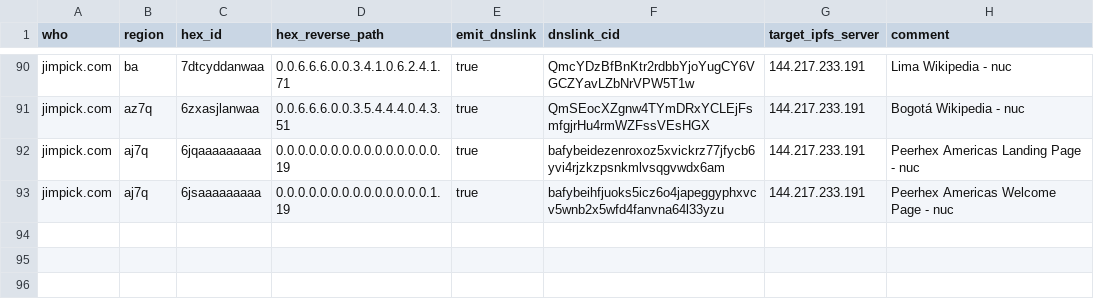
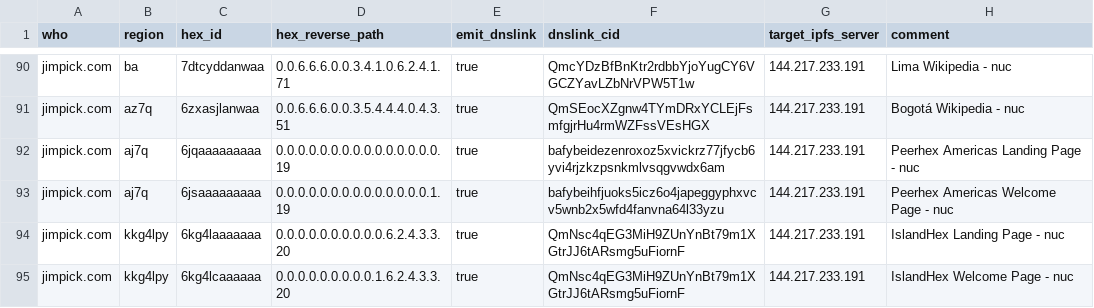
Before and after one commit to hexcamp/hexcamp-coredns-sites, a CSV file: jim.csv, drawn as a sheet; only a part is shown, gaps mark what is left out.

Commit message:
Add welcome and landing page for IslandHex.ca

```diff
--- a/jim.csv
+++ b/jim.csv
@@ -93 +93,3 @@ jimpick.com,aj7q,6jqaaaaaaaaa,0.0.0.0.0.0.0.0.0.0.0.0.0.0.0.19,true,bafybeidezen
 jimpick.com,aj7q,6jsaaaaaaaaa,0.0.0.0.0.0.0.0.0.0.0.0.0.0.1.19,true,bafybeihfjuoks5icz6o4japeggyphxvcv5wnb2x5wfd4fanvna64l33yzu,144.217.233.191,Peerhex Americas Welcome Page - nuc
+jimpick.com,kkg4lpy,6kg4laaaaaaa,0.0.0.0.0.0.0.0.0.0.6.2.4.3.3.20,true,QmNsc4qEG3MiH9ZUnYnBt79m1XGtrJJ6tARsmg5uFiornF,144.217.233.191,IslandHex Landing Page - nuc
+jimpick.com,kkg4lpy,6kg4lcaaaaaa,0.0.0.0.0.0.0.0.0.1.6.2.4.3.3.20,true,QmNsc4qEG3MiH9ZUnYnBt79m1XGtrJJ6tARsmg5uFiornF,144.217.233.191,IslandHex Welcome Page - nuc
```
